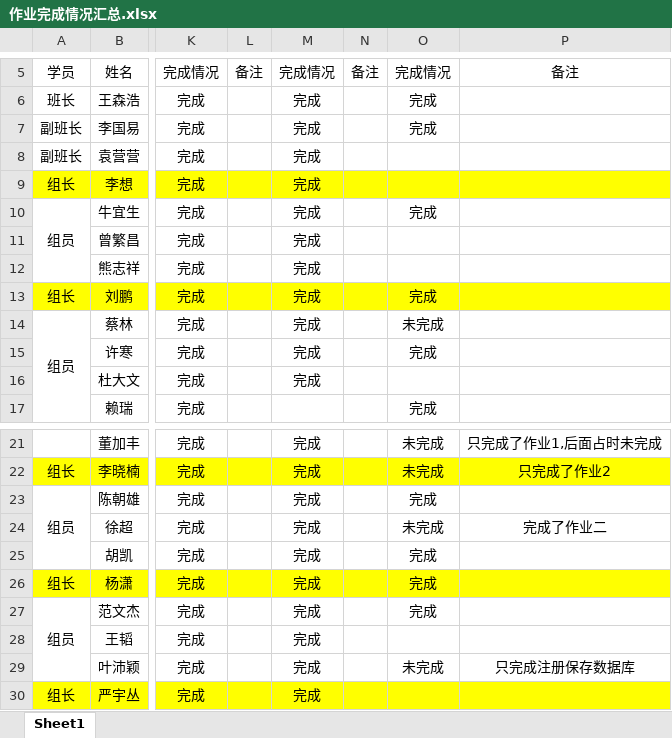
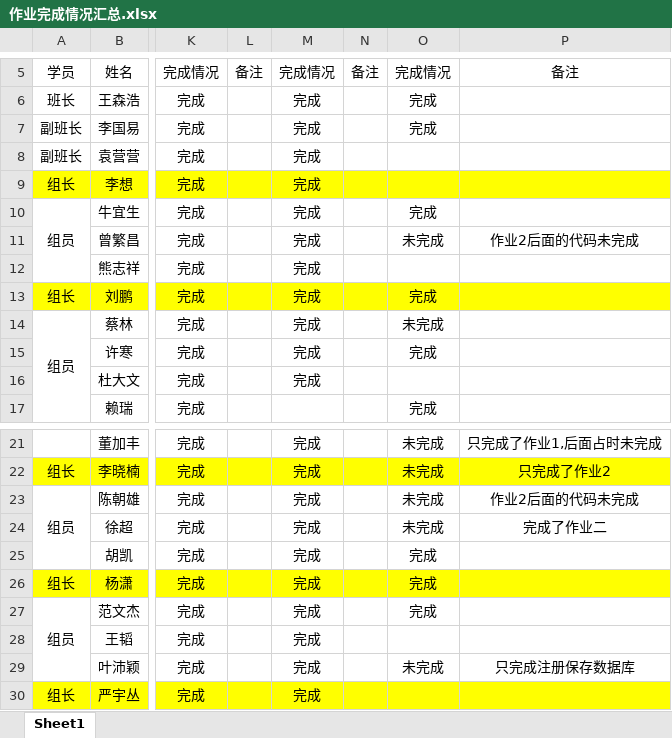
Before and after one commit to Larry21gram/BJT, an Excel workbook: 作业完成情况汇总.xlsx, sheet Sheet1, drawn as a sheet; only a part is shown, gaps mark what is left out; values as stored, in another font and other column widths than the file's, no borders; the diff names each change by its address in the sheet, - before the commit and + after, or states it on an @@ line.

Commit message:
在在在

```diff
--- a/作业完成情况汇总.xlsx (sheet Sheet1)
+++ b/作业完成情况汇总.xlsx (sheet Sheet1)
-O11: (empty)
+O11: 未完成
-P11: (empty)
+P11: 作业2后面的代码未完成
-O23: 完成
+O23: 未完成
-P23: (empty)
+P23: 作业2后面的代码未完成
```
